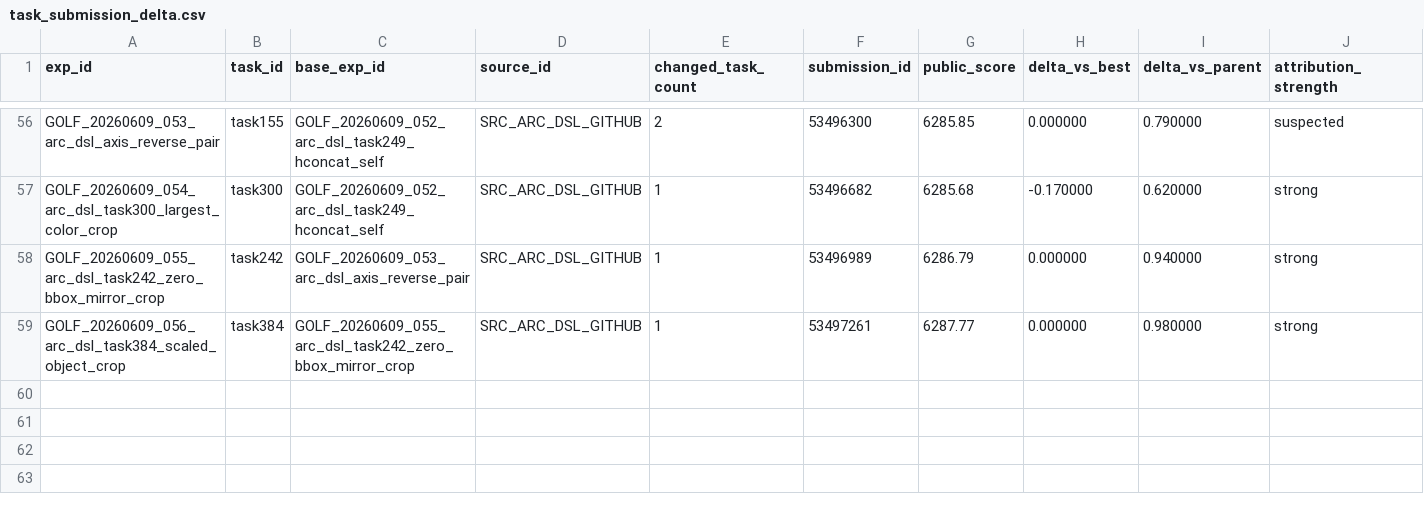
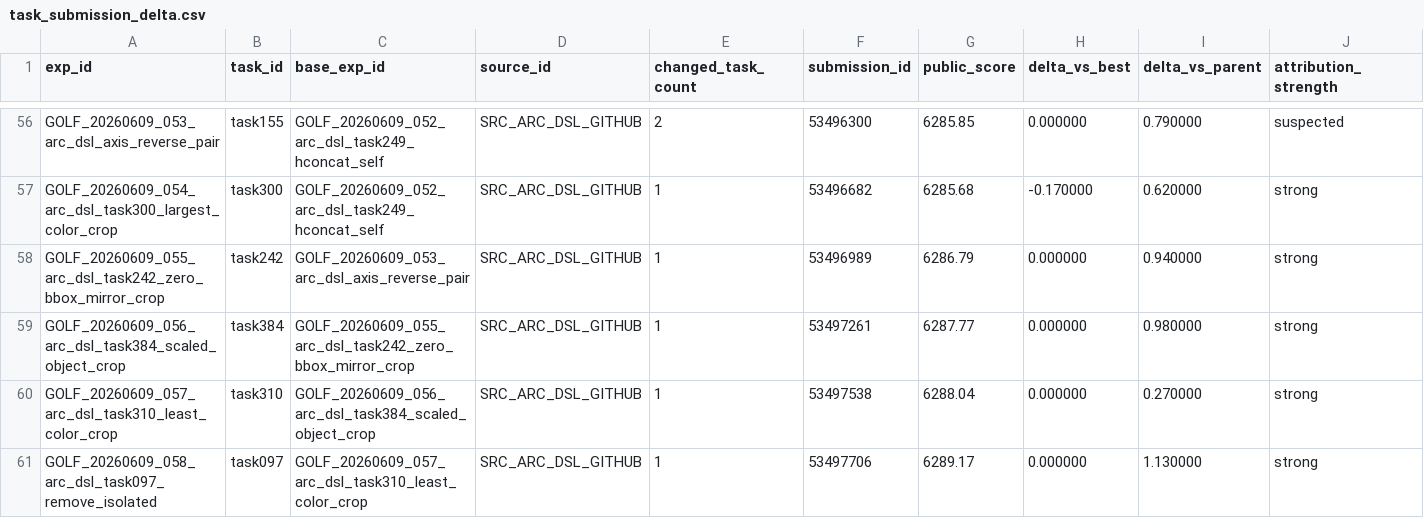
Before and after one commit to whzy3185/kagglegolf, a CSV file: task_bank/task_submission_delta.csv, drawn as a sheet; only a part is shown, gaps mark what is left out; rows hold the shown columns only; the diff names each change by its address in the sheet, - before the commit and + after, or states it on an @@ line.

Commit message:
feat: compile isolated-object removal solver

```diff
--- a/task_bank/task_submission_delta.csv
+++ b/task_bank/task_submission_delta.csv
+row 60: GOLF_20260609_057_arc_dsl_task310_least_color_crop | task310 | GOLF_20260609_056_arc_dsl_task384_scaled_object_crop | SRC_ARC_DSL_GITHUB | 1 | 53497538 | 6288.04 | 0.000000 | 0.270000 | strong
+row 61: GOLF_20260609_058_arc_dsl_task097_remove_isolated | task097 | GOLF_20260609_057_arc_dsl_task310_least_color_crop | SRC_ARC_DSL_GITHUB | 1 | 53497706 | 6289.17 | 0.000000 | 1.130000 | strong
```
Also changed, not shown: experiments/experiments.csv, experiments/notebook_queue.csv, 35 other files.
